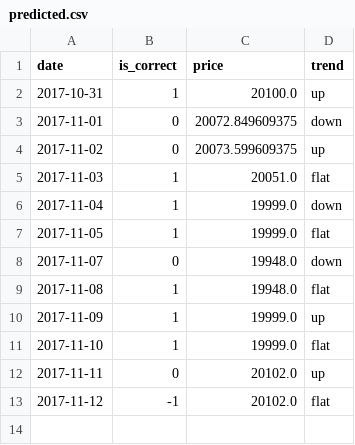
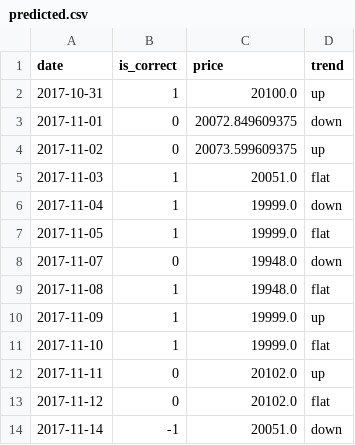
Before and after one commit to kittinan/predict-gold-price, a CSV file: predicted.csv, drawn as a sheet.

```diff
--- a/predicted.csv
+++ b/predicted.csv
@@ -12,2 +12,3 @@ date,is_correct,price,trend
 2017-11-11,0,20102.0,up
-2017-11-12,-1,20102.0,flat
+2017-11-12,0,20102.0,flat
+2017-11-14,-1,20051.0,down
```
Also changed, not shown: golds.csv, 1 other file.
